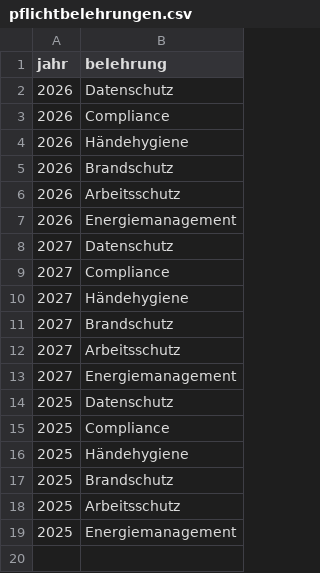
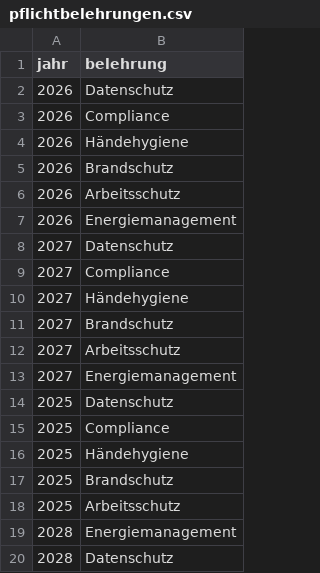
Before and after one commit to LeDucLab/Tests, a CSV file: QM/pflichtbelehrungen.csv, drawn as a sheet.

Commit message:
Update pflichtbelehrungen.csv

```diff
--- a/QM/pflichtbelehrungen.csv
+++ b/QM/pflichtbelehrungen.csv
@@ -18,2 +18,3 @@ jahr;belehrung
 2025;Arbeitsschutz
-2025;Energiemanagement
+2028;Energiemanagement
+2028;Datenschutz
```
